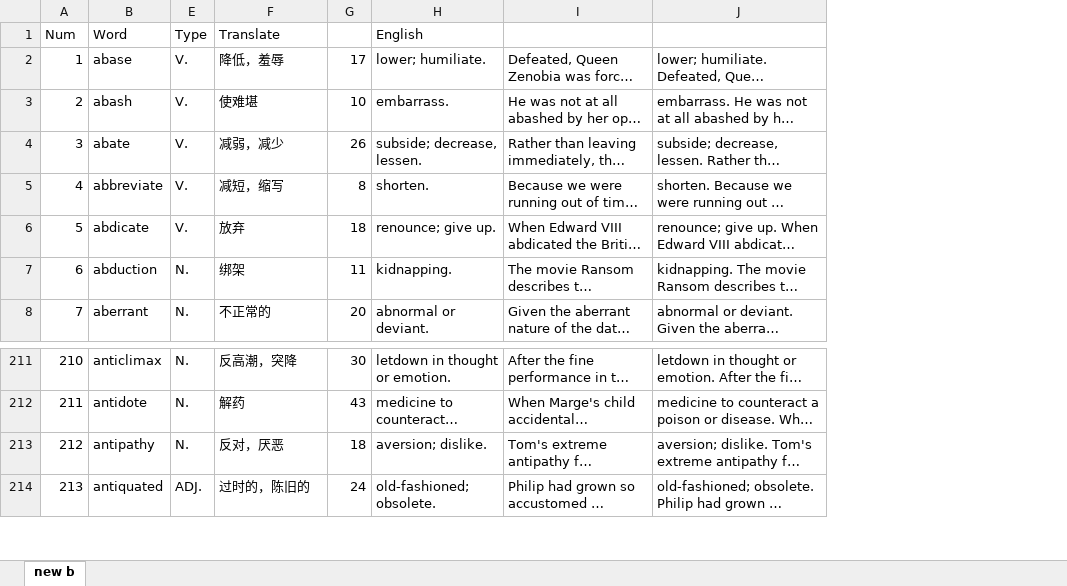
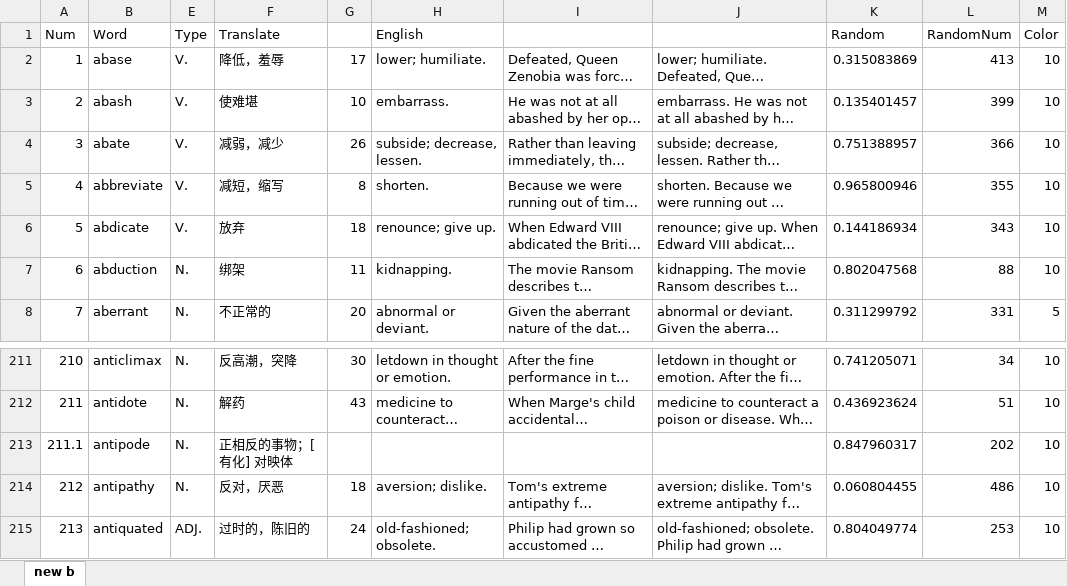
Before and after one commit to KokeCacao/Barron3500, an Excel workbook: 巴郎Sat3500-excel-original版.xlsx, sheet new b, drawn as a sheet; only a part is shown, gaps mark what is left out; long unchanged cells end in …; values as stored, in another font and other column widths than the file's, no cell formats; the diff names each change by its address in the sheet, - before the commit and + after, or states it on an @@ line.

Commit message:
2018/06/11 Add another Barron World List from scan

```diff
--- a/巴郎Sat3500-excel-original版.xlsx (sheet new b)
+++ b/巴郎Sat3500-excel-original版.xlsx (sheet new b)
+column K (Random), rows 2-8: 0.315083869 | 0.135401457 | 0.751388957 | 0.965800946 | 0.144186934 | 0.802047568 | 0.311299792; rows 211-212: 0.741205071 | 0.436923624; rows 214-215: 0.060804455 | 0.804049774
+column L (RandomNum), rows 2-8: 413 | 399 | 366 | 355 | 343 | 88 | 331; rows 211-212: 34 | 51; rows 214-215: 486 | 253
+column M (Color), rows 2-8: 10 | 10 | 10 | 10 | 10 | 10 | 5; rows 211-212: 10 | 10; rows 214-215: 10 | 10
+row 213: 211.1 | antipode | N. | 正相反的事物；[有化] 对映体 |  |  |  |  | 0.847960317 | 202 | 10
```
Also changed, not shown: cell formats, formulas that keep their value, hidden cells, 2 other files.
